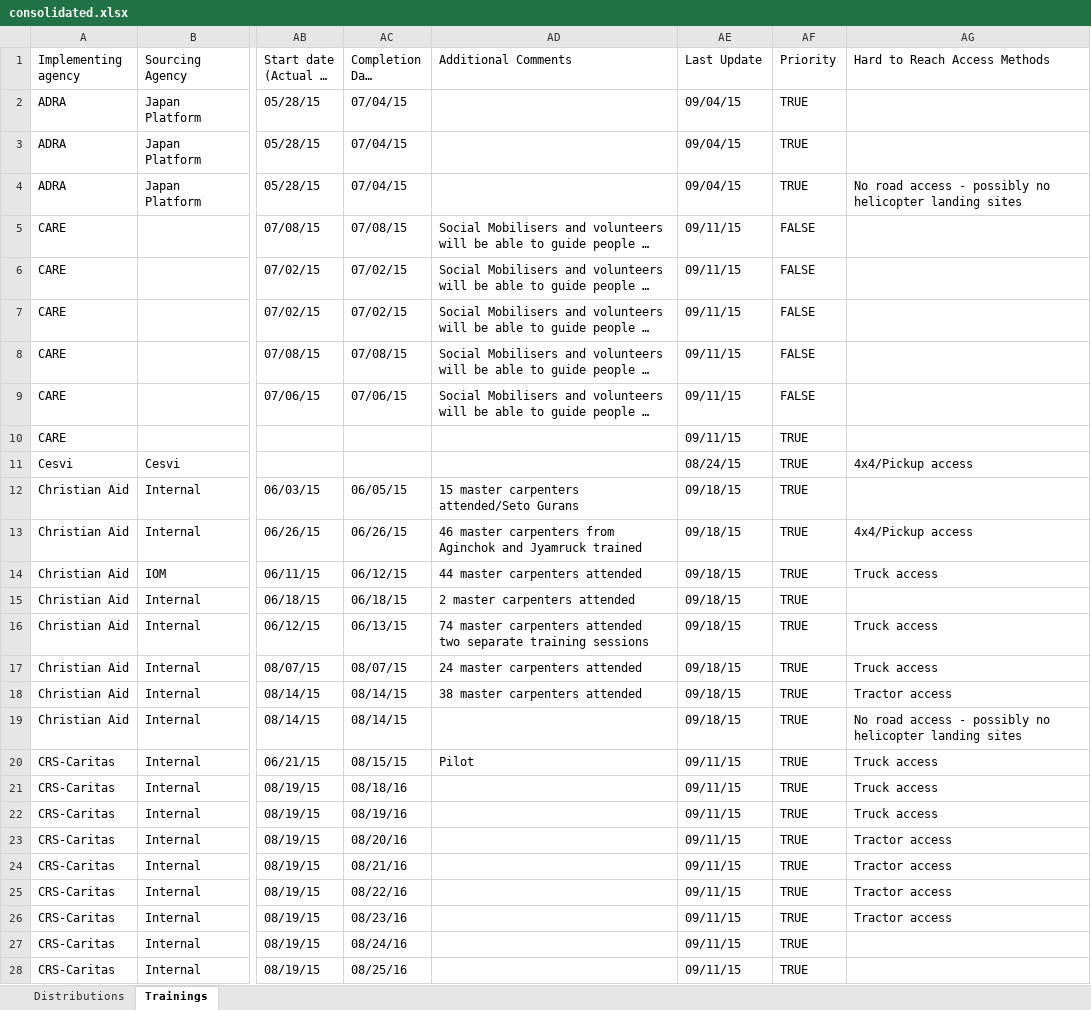
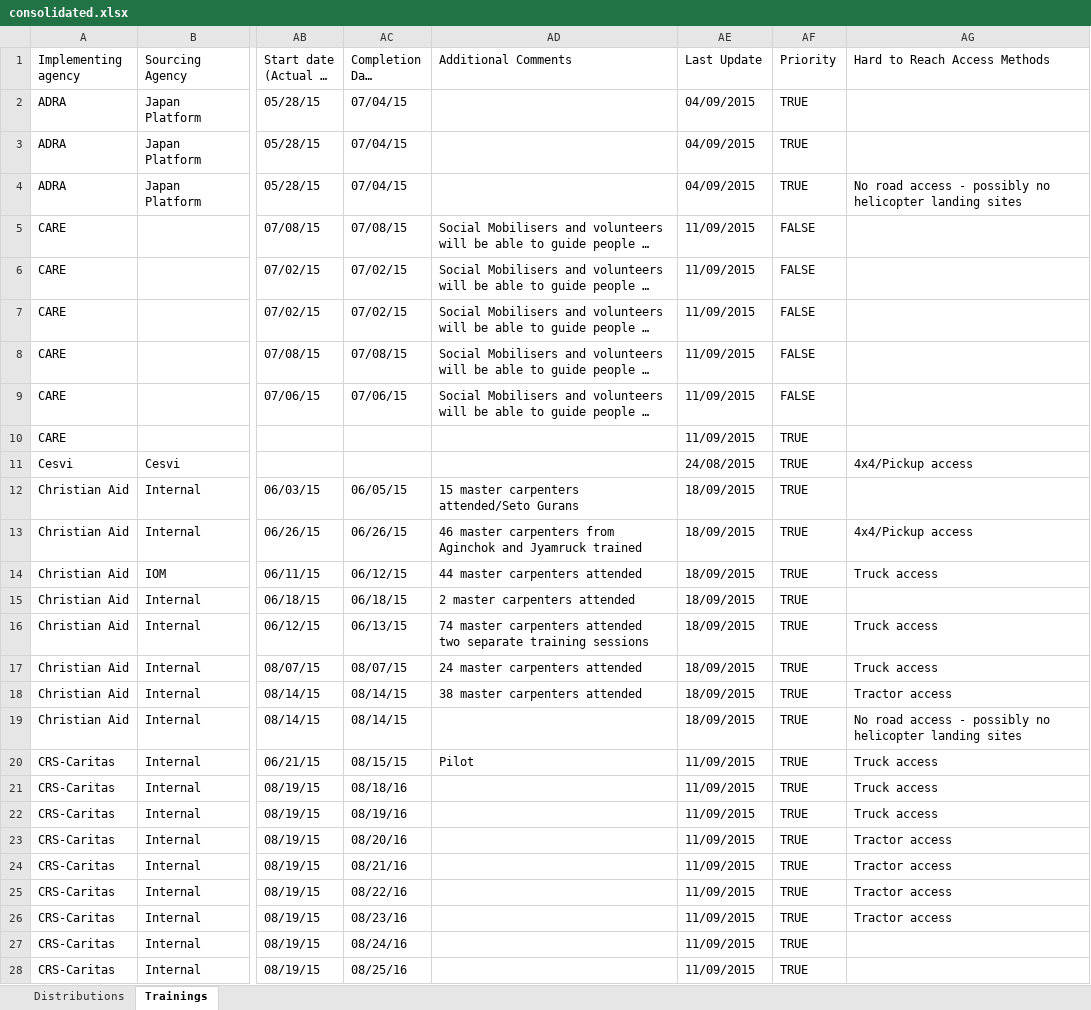
Before and after one commit to shelter-cluster-nepal-im/etl-extravaganza, an Excel workbook: sheets/consolidated.xlsx, sheet Trainings, drawn as a sheet; only a part is shown, gaps mark what is left out; long unchanged cells end in …; values as stored, in another font and other column widths than the file's, no borders; the diff covers the shown part only; the diff names each change by its address in the sheet, - before the commit and + after, or states it on an @@ line.

```diff
--- a/sheets/consolidated.xlsx (sheet Trainings)
+++ b/sheets/consolidated.xlsx (sheet Trainings)
-AE2:AE4 (Last Update): 09/04/15
+AE2:AE4 (Last Update): 04/09/2015
-AE5:AE10 (Last Update): 09/11/15
+AE5:AE10 (Last Update): 11/09/2015
-AE11 (Last Update): 08/24/15
+AE11 (Last Update): 24/08/2015
-AE12:AE19 (Last Update): 09/18/15
+AE12:AE19 (Last Update): 18/09/2015
-AE20:AE28 (Last Update): 09/11/15
+AE20:AE28 (Last Update): 11/09/2015
```
Also changed, not shown: 67 edited cells elsewhere in this sheet, sheet Distributions, sheets/db_test.xlsx, 2 other files.
